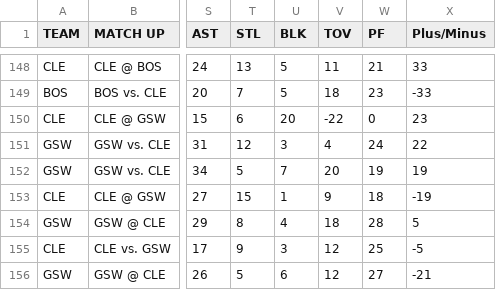
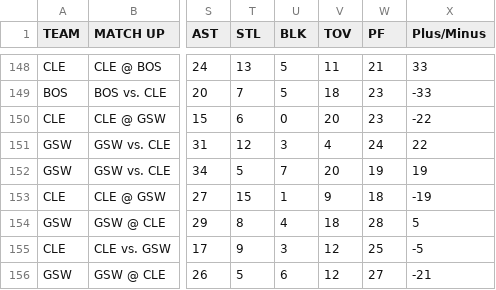
Before and after one commit to kph4m/NBA-Playoffs-Data, a CSV file: NBA Playoffs 2016-17.csv, drawn as a sheet; only a part is shown, gaps mark what is left out; the diff names each change by its address in the sheet, - before the commit and + after, or states it on an @@ line.

Commit message:
Update NBA Playoffs 2016-17.csv

```diff
--- a/NBA Playoffs 2016-17.csv
+++ b/NBA Playoffs 2016-17.csv
-U150 (BLK): 20
+U150 (BLK): 0
-V150 (TOV): -22
+V150 (TOV): 20
-W150 (PF): 0
+W150 (PF): 23
-X150 (Plus/Minus): 23
+X150 (Plus/Minus): -22
```
